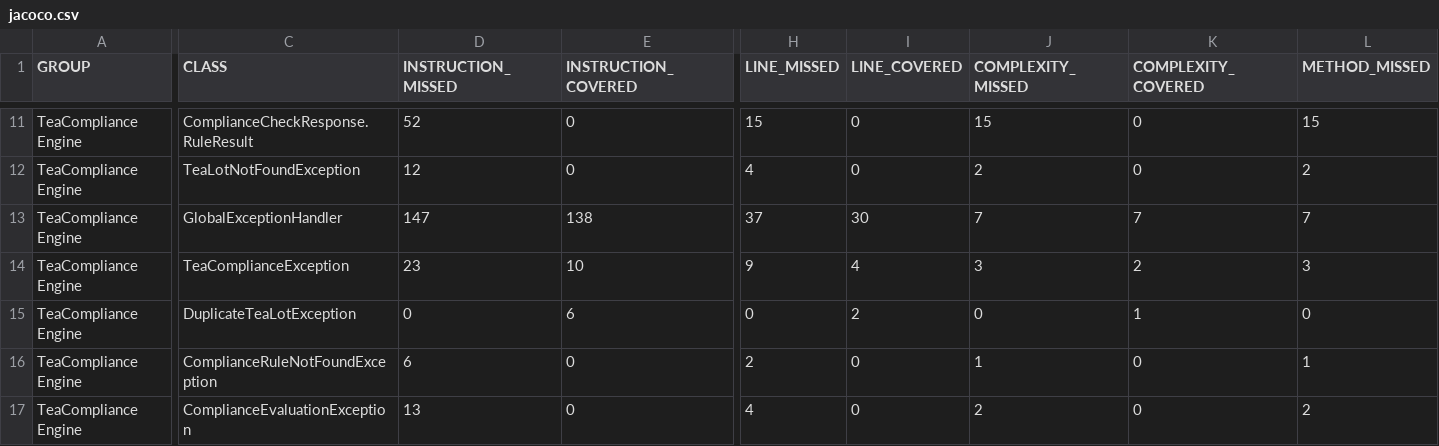
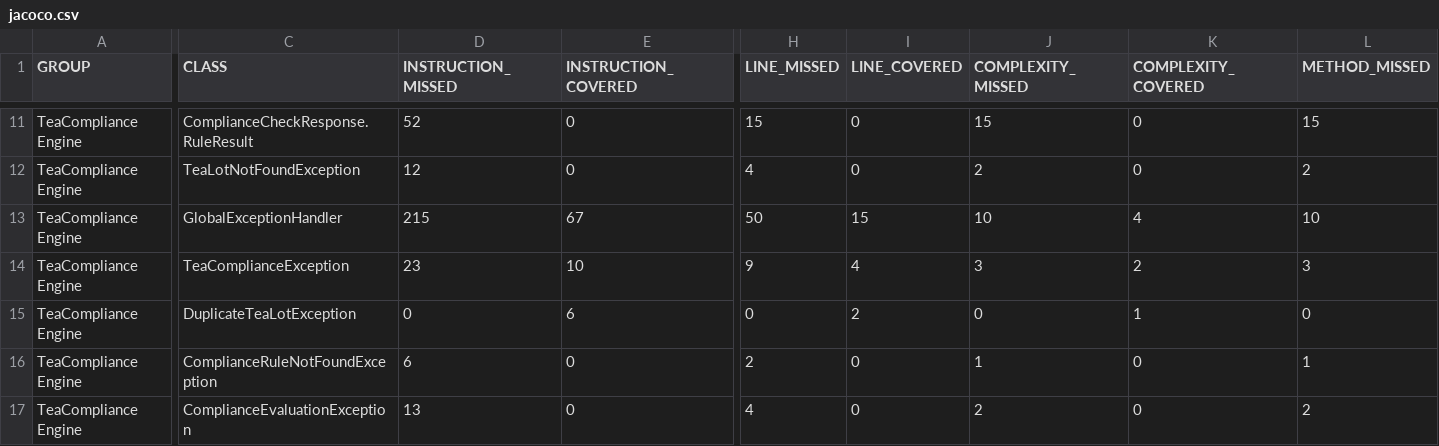
Before and after one commit to io0323/tea-compliance-engine, a CSV file: target/site/jacoco/jacoco.csv, drawn as a sheet; only a part is shown, gaps mark what is left out; the diff covers the shown part only; the diff names each change by its address in the sheet, - before the commit and + after, or states it on an @@ line.

```diff
--- a/target/site/jacoco/jacoco.csv
+++ b/target/site/jacoco/jacoco.csv
-D13 (INSTRUCTION_MISSED): 147
+D13 (INSTRUCTION_MISSED): 215
-E13 (INSTRUCTION_COVERED): 138
+E13 (INSTRUCTION_COVERED): 67
-H13 (LINE_MISSED): 37
+H13 (LINE_MISSED): 50
-I13 (LINE_COVERED): 30
+I13 (LINE_COVERED): 15
-J13 (COMPLEXITY_MISSED): 7
+J13 (COMPLEXITY_MISSED): 10
-K13 (COMPLEXITY_COVERED): 7
+K13 (COMPLEXITY_COVERED): 4
-L13 (METHOD_MISSED): 7
+L13 (METHOD_MISSED): 10
```
Also changed, not shown: 1 edited cell elsewhere in this file, 12 other files.
